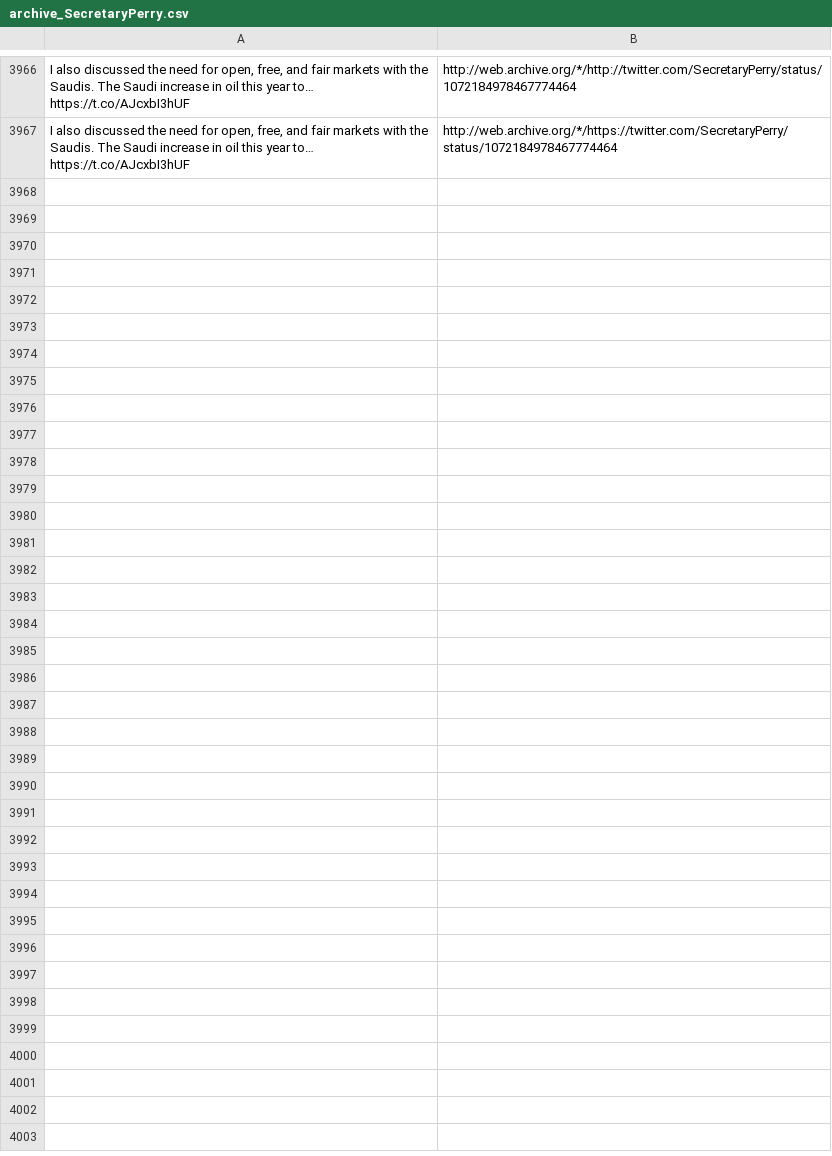
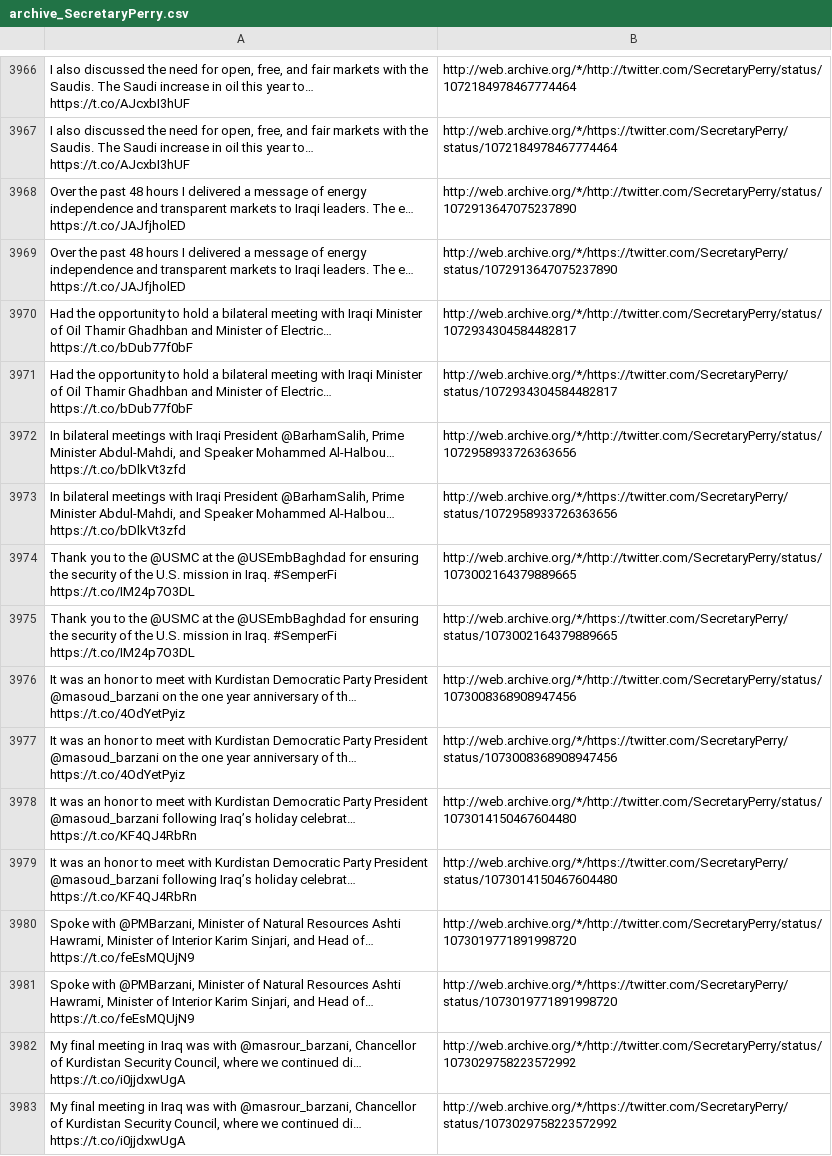
Before and after one commit to patrick-brian-mooney/archive-junta, a CSV file: data/archive_SecretaryPerry.csv, drawn as a sheet; only a part is shown, gaps mark what is left out; the diff names each change by its address in the sheet, - before the commit and + after, or states it on an @@ line.

```diff
--- a/data/archive_SecretaryPerry.csv
+++ b/data/archive_SecretaryPerry.csv
+row 3968: Over the past 48 hours I delivered a message of energy independence and transparent markets to Iraqi leaders. The e… https://t.co/JAJfjholED | http://web.archive.org/*/http://twitter.com/SecretaryPerry/status/1072913647075237890
+row 3969: Over the past 48 hours I delivered a message of energy independence and transparent markets to Iraqi leaders. The e… https://t.co/JAJfjholED | http://web.archive.org/*/https://twitter.com/SecretaryPerry/status/1072913647075237890
+row 3970: Had the opportunity to hold a bilateral meeting with Iraqi Minister of Oil Thamir Ghadhban and Minister of Electric… https://t.co/bDub77f0bF | http://web.archive.org/*/http://twitter.com/SecretaryPerry/status/1072934304584482817
+row 3971: Had the opportunity to hold a bilateral meeting with Iraqi Minister of Oil Thamir Ghadhban and Minister of Electric… https://t.co/bDub77f0bF | http://web.archive.org/*/https://twitter.com/SecretaryPerry/status/1072934304584482817
+row 3972: In bilateral meetings with Iraqi President @BarhamSalih, Prime Minister Abdul-Mahdi, and Speaker Mohammed Al-Halbou… https://t.co/bDlkVt3zfd | http://web.archive.org/*/http://twitter.com/SecretaryPerry/status/1072958933726363656
+row 3973: In bilateral meetings with Iraqi President @BarhamSalih, Prime Minister Abdul-Mahdi, and Speaker Mohammed Al-Halbou… https://t.co/bDlkVt3zfd | http://web.archive.org/*/https://twitter.com/SecretaryPerry/status/1072958933726363656
+row 3974: Thank you to the @USMC at the @USEmbBaghdad for ensuring the security of the U.S. mission in Iraq. #SemperFi https://t.co/IM24p7O3DL | http://web.archive.org/*/http://twitter.com/SecretaryPerry/status/1073002164379889665
+row 3975: Thank you to the @USMC at the @USEmbBaghdad for ensuring the security of the U.S. mission in Iraq. #SemperFi https://t.co/IM24p7O3DL | http://web.archive.org/*/https://twitter.com/SecretaryPerry/status/1073002164379889665
+row 3976: It was an honor to meet with Kurdistan Democratic Party President @masoud_barzani on the one year anniversary of th… https://t.co/4OdYetPyiz | http://web.archive.org/*/http://twitter.com/SecretaryPerry/status/1073008368908947456
+row 3977: It was an honor to meet with Kurdistan Democratic Party President @masoud_barzani on the one year anniversary of th… https://t.co/4OdYetPyiz | http://web.archive.org/*/https://twitter.com/SecretaryPerry/status/1073008368908947456
+row 3978: It was an honor to meet with Kurdistan Democratic Party President @masoud_barzani following Iraq’s holiday celebrat… https://t.co/KF4QJ4RbRn | http://web.archive.org/*/http://twitter.com/SecretaryPerry/status/1073014150467604480
+row 3979: It was an honor to meet with Kurdistan Democratic Party President @masoud_barzani following Iraq’s holiday celebrat… https://t.co/KF4QJ4RbRn | http://web.archive.org/*/https://twitter.com/SecretaryPerry/status/1073014150467604480
+row 3980: Spoke with @PMBarzani, Minister of Natural Resources Ashti Hawrami, Minister of Interior Karim Sinjari, and Head of… https://t.co/feEsMQUjN9 | http://web.archive.org/*/http://twitter.com/SecretaryPerry/status/1073019771891998720
+row 3981: Spoke with @PMBarzani, Minister of Natural Resources Ashti Hawrami, Minister of Interior Karim Sinjari, and Head of… https://t.co/feEsMQUjN9 | http://web.archive.org/*/https://twitter.com/SecretaryPerry/status/1073019771891998720
+row 3982: My final meeting in Iraq was with @masrour_barzani, Chancellor of Kurdistan Security Council, where we continued di… https://t.co/i0jjdxwUgA | http://web.archive.org/*/http://twitter.com/SecretaryPerry/status/1073029758223572992
+row 3983: My final meeting in Iraq was with @masrour_barzani, Chancellor of Kurdistan Security Council, where we continued di… https://t.co/i0jjdxwUgA | http://web.archive.org/*/https://twitter.com/SecretaryPerry/status/1073029758223572992
```
Also changed, not shown: data/archive_DepSecHargan.csv, data/archive_FLOTUS.csv, 26 other files.
